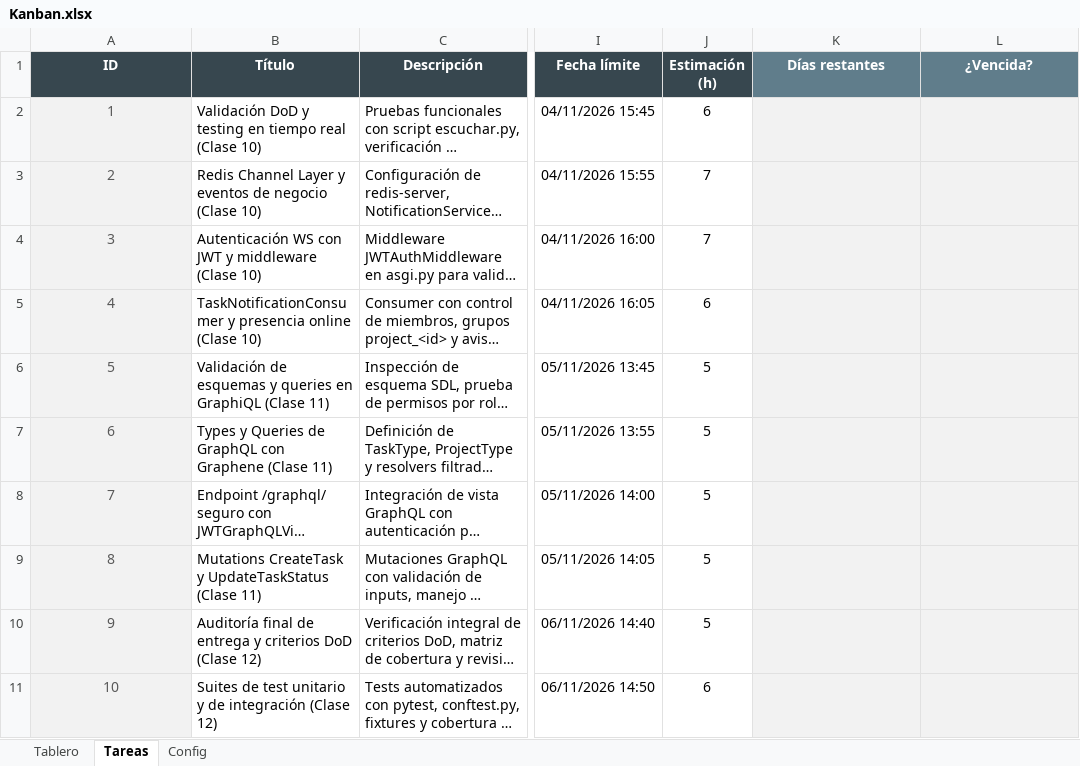
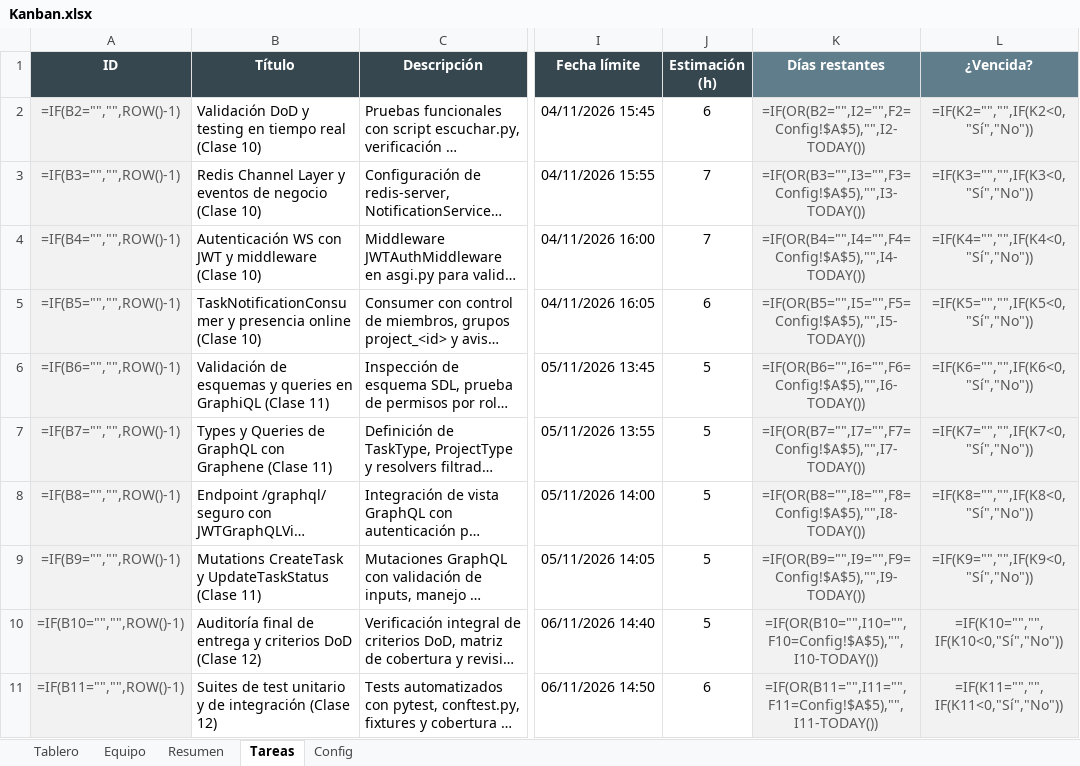
Before and after one commit to BorghiEsteff/TPdeGoyaSala6, an Excel workbook: Kanban.xlsx, sheet Tareas, drawn as a sheet; only a part is shown, gaps mark what is left out; long unchanged cells end in …; values as stored, in another font and other column widths than the file's, no borders; formulas without a stored value are shown as written; charts and pictures and conditional formats not drawn; the diff covers the shown part only; the diff names each change by its address in the sheet, - before the commit and + after, or states it on an @@ line.

```diff
--- a/Kanban.xlsx (sheet Tareas)
+++ b/Kanban.xlsx (sheet Tareas)
+sheet tab: Equipo
+sheet tab: Resumen
-A2 (ID): 1
+A2 (ID): =IF(B2="","",ROW()-1)
-K2 (Días restantes): (empty)
+K2 (Días restantes): =IF(OR(B2="",I2="",F2=Config!$A$5),"",I2-TODAY())
-L2 (¿Vencida?): (empty)
+L2 (¿Vencida?): =IF(K2="","",IF(K2<0,"Sí","No"))
-A3 (ID): 2
+A3 (ID): =IF(B3="","",ROW()-1)
-K3 (Días restantes): (empty)
+K3 (Días restantes): =IF(OR(B3="",I3="",F3=Config!$A$5),"",I3-TODAY())
-L3 (¿Vencida?): (empty)
+L3 (¿Vencida?): =IF(K3="","",IF(K3<0,"Sí","No"))
-A4 (ID): 3
+A4 (ID): =IF(B4="","",ROW()-1)
-K4 (Días restantes): (empty)
+K4 (Días restantes): =IF(OR(B4="",I4="",F4=Config!$A$5),"",I4-TODAY())
-L4 (¿Vencida?): (empty)
+L4 (¿Vencida?): =IF(K4="","",IF(K4<0,"Sí","No"))
-A5 (ID): 4
+A5 (ID): =IF(B5="","",ROW()-1)
-K5 (Días restantes): (empty)
+K5 (Días restantes): =IF(OR(B5="",I5="",F5=Config!$A$5),"",I5-TODAY())
-L5 (¿Vencida?): (empty)
+L5 (¿Vencida?): =IF(K5="","",IF(K5<0,"Sí","No"))
-A6 (ID): 5
+A6 (ID): =IF(B6="","",ROW()-1)
-K6 (Días restantes): (empty)
+K6 (Días restantes): =IF(OR(B6="",I6="",F6=Config!$A$5),"",I6-TODAY())
-L6 (¿Vencida?): (empty)
+L6 (¿Vencida?): =IF(K6="","",IF(K6<0,"Sí","No"))
-A7 (ID): 6
+A7 (ID): =IF(B7="","",ROW()-1)
-K7 (Días restantes): (empty)
+K7 (Días restantes): =IF(OR(B7="",I7="",F7=Config!$A$5),"",I7-TODAY())
-L7 (¿Vencida?): (empty)
+L7 (¿Vencida?): =IF(K7="","",IF(K7<0,"Sí","No"))
-A8 (ID): 7
+A8 (ID): =IF(B8="","",ROW()-1)
-K8 (Días restantes): (empty)
+K8 (Días restantes): =IF(OR(B8="",I8="",F8=Config!$A$5),"",I8-TODAY())
-L8 (¿Vencida?): (empty)
+L8 (¿Vencida?): =IF(K8="","",IF(K8<0,"Sí","No"))
-A9 (ID): 8
+A9 (ID): =IF(B9="","",ROW()-1)
-K9 (Días restantes): (empty)
+K9 (Días restantes): =IF(OR(B9="",I9="",F9=Config!$A$5),"",I9-TODAY())
-L9 (¿Vencida?): (empty)
+L9 (¿Vencida?): =IF(K9="","",IF(K9<0,"Sí","No"))
-A10 (ID): 9
+A10 (ID): =IF(B10="","",ROW()-1)
-K10 (Días restantes): (empty)
+K10 (Días restantes): =IF(OR(B10="",I10="",F10=Config!$A$5),"",I10-TODAY())
-L10 (¿Vencida?): (empty)
+L10 (¿Vencida?): =IF(K10="","",IF(K10<0,"Sí","No"))
-A11 (ID): 10
+A11 (ID): =IF(B11="","",ROW()-1)
-K11 (Días restantes): (empty)
+K11 (Días restantes): =IF(OR(B11="",I11="",F11=Config!$A$5),"",I11-TODAY())
-L11 (¿Vencida?): (empty)
+L11 (¿Vencida?): =IF(K11="","",IF(K11<0,"Sí","No"))
```
Also changed, not shown: 184 added rows and 18 edited cells elsewhere in this sheet, sheet Tablero, sheet Config, hidden cells, charts or pictures, 5 other files.
